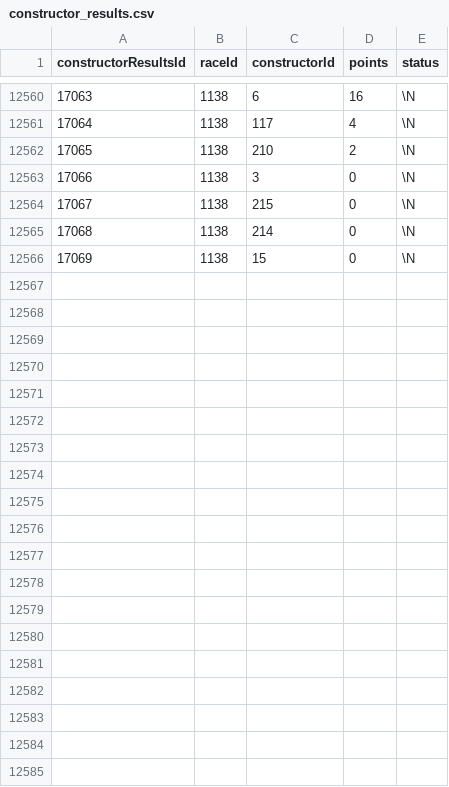
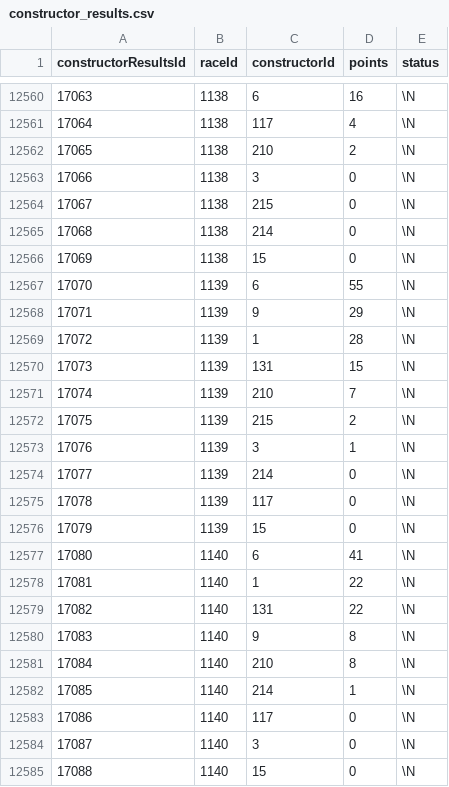
Before and after one commit to vkbansal/formula1-app, a CSV file: _data/constructor_results.csv, drawn as a sheet; only a part is shown, gaps mark what is left out; the diff covers the shown part only; the diff names each change by its address in the sheet, - before the commit and + after, or states it on an @@ line.

```diff
--- a/_data/constructor_results.csv
+++ b/_data/constructor_results.csv
+row 12567: 17070 | 1139 | 6 | 55 | \N
+row 12568: 17071 | 1139 | 9 | 29 | \N
+row 12569: 17072 | 1139 | 1 | 28 | \N
+row 12570: 17073 | 1139 | 131 | 15 | \N
+row 12571: 17074 | 1139 | 210 | 7 | \N
+row 12572: 17075 | 1139 | 215 | 2 | \N
+row 12573: 17076 | 1139 | 3 | 1 | \N
+row 12574: 17077 | 1139 | 214 | 0 | \N
+row 12575: 17078 | 1139 | 117 | 0 | \N
+row 12576: 17079 | 1139 | 15 | 0 | \N
+row 12577: 17080 | 1140 | 6 | 41 | \N
+row 12578: 17081 | 1140 | 1 | 22 | \N
+row 12579: 17082 | 1140 | 131 | 22 | \N
+row 12580: 17083 | 1140 | 9 | 8 | \N
+row 12581: 17084 | 1140 | 210 | 8 | \N
+row 12582: 17085 | 1140 | 214 | 1 | \N
+row 12583: 17086 | 1140 | 117 | 0 | \N
+row 12584: 17087 | 1140 | 3 | 0 | \N
+row 12585: 17088 | 1140 | 15 | 0 | \N
```
Also changed, not shown: 11 added rows elsewhere in this file, _data/constructor_standings.csv, _data/driver_standings.csv, 42 other files.
